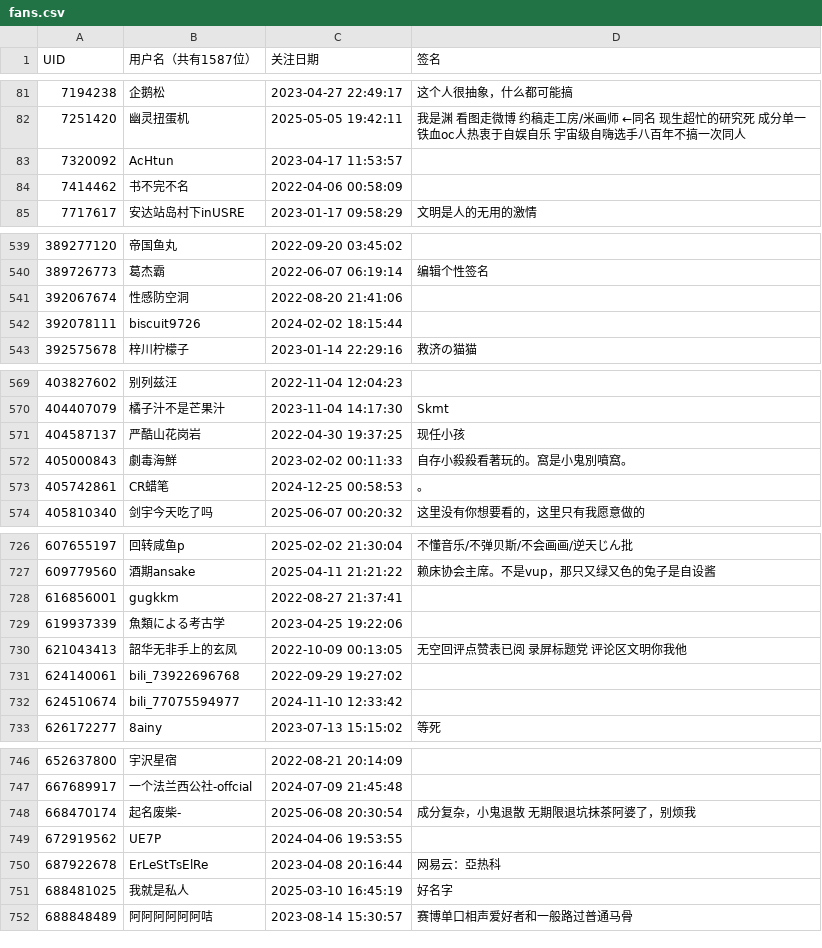
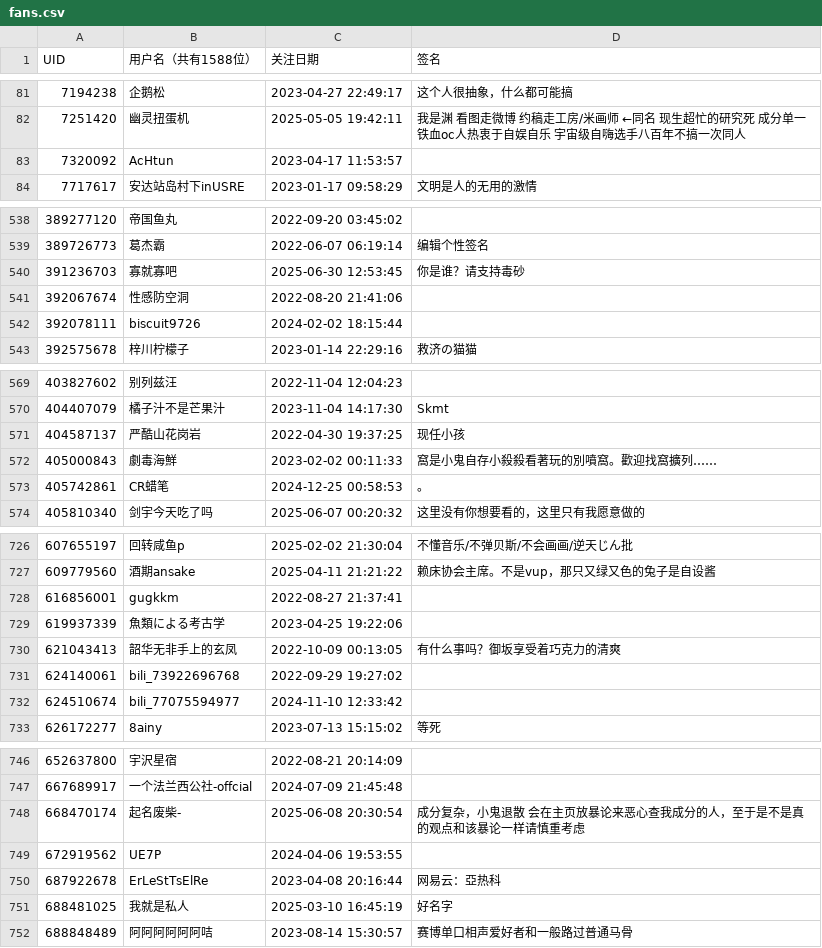
Before and after one commit to otsootsootso/bili_fans, a CSV file: fans.csv, drawn as a sheet; only a part is shown, gaps mark what is left out; the diff covers the shown part only.

```diff
--- a/fans.csv
+++ b/fans.csv
@@ -1 +1 @@
-UID,用户名（共有1587位）,关注日期,签名
+UID,用户名（共有1588位）,关注日期,签名
@@ -83,3 +83,2 @@ UID,用户名（共有1587位）,关注日期,签名
 7320092,AcHtun,2023-04-17 11:53:57,
-7414462,书不完不名,2022-04-06 00:58:09,
 7717617,安达站岛村下inUSRE,2023-01-17 09:58:29,文明是人的无用的激情
@@ -540,2 +539,3 @@ UID,用户名（共有1587位）,关注日期,签名
 389726773,葛杰霸,2022-06-07 06:19:14,编辑个性签名
+391236703,寡就寡吧,2025-06-30 12:53:45,你是谁？请支持毒砂
 392067674,性感防空洞,2022-08-20 21:41:06,
@@ -571,3 +571,3 @@ UID,用户名（共有1587位）,关注日期,签名
 404587137,严酷山花岗岩,2022-04-30 19:37:25,现任小孩
-405000843,劇毒海鮮,2023-02-02 00:11:33,自存小殺殺看著玩的。窩是小鬼別噴窩。
+405000843,劇毒海鮮,2023-02-02 00:11:33,窩是小鬼自存小殺殺看著玩的別噴窩。歡迎找窩擴列……
 405742861,CR蜡笔,2024-12-25 00:58:53,。
@@ -729,3 +729,3 @@ UID,用户名（共有1587位）,关注日期,签名
 619937339,魚類による考古学,2023-04-25 19:22:06,
-621043413,韶华无非手上的玄凤,2022-10-09 00:13:05,无空回评点赞表已阅 录屏标题党 评论区文明你我他
+621043413,韶华无非手上的玄凤,2022-10-09 00:13:05,有什么事吗？御坂享受着巧克力的清爽
 624140061,bili_73922696768,2022-09-29 19:27:02,
@@ -747,3 +747,3 @@ UID,用户名（共有1587位）,关注日期,签名
 667689917,一个法兰西公社-offcial,2024-07-09 21:45:48,
-668470174,起名废柴-,2025-06-08 20:30:54,成分复杂，小鬼退散 无期限退坑抹茶阿婆了，别烦我
+668470174,起名废柴-,2025-06-08 20:30:54,成分复杂，小鬼退散 会在主页放暴论来恶心查我成分的人，至于是不是真的观点和该暴论一样请慎重考虑
 672919562,UE7P,2024-04-06 19:53:55,
```
Also changed, not shown: 1 edited cell elsewhere in this file.
